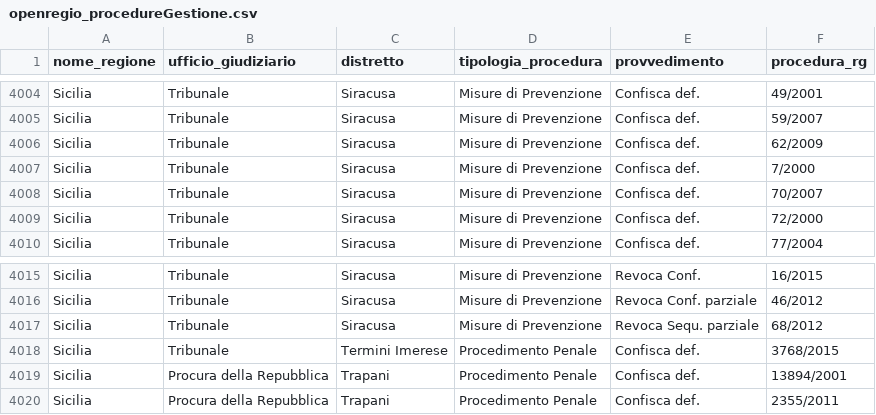
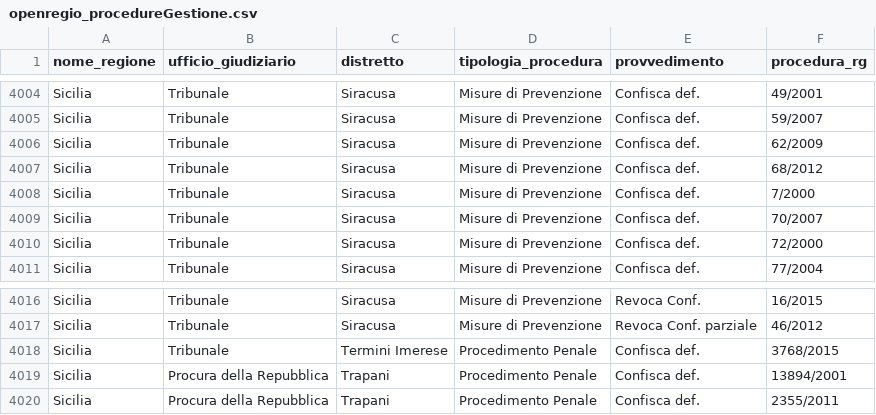
Before and after one commit to aborruso/firstaction, a CSV file: openregio_procedureGestione.csv, drawn as a sheet; only a part is shown, gaps mark what is left out.

```diff
--- a/openregio_procedureGestione.csv
+++ b/openregio_procedureGestione.csv
@@ -4006,2 +4006,3 @@ Sicilia,Tribunale,Siracusa,Misure di Prevenzione,Confisca def.,59/2007
 Sicilia,Tribunale,Siracusa,Misure di Prevenzione,Confisca def.,62/2009
+Sicilia,Tribunale,Siracusa,Misure di Prevenzione,Confisca def.,68/2012
 Sicilia,Tribunale,Siracusa,Misure di Prevenzione,Confisca def.,7/2000
@@ -4016,3 +4017,2 @@ Sicilia,Tribunale,Siracusa,Misure di Prevenzione,Revoca Conf.,16/2015
 Sicilia,Tribunale,Siracusa,Misure di Prevenzione,Revoca Conf. parziale,46/2012
-Sicilia,Tribunale,Siracusa,Misure di Prevenzione,Revoca Sequ. parziale,68/2012
 Sicilia,Tribunale,Termini Imerese,Procedimento Penale,Confisca def.,3768/2015
```
Also changed, not shown: processing/log.csv, 2 other files.
